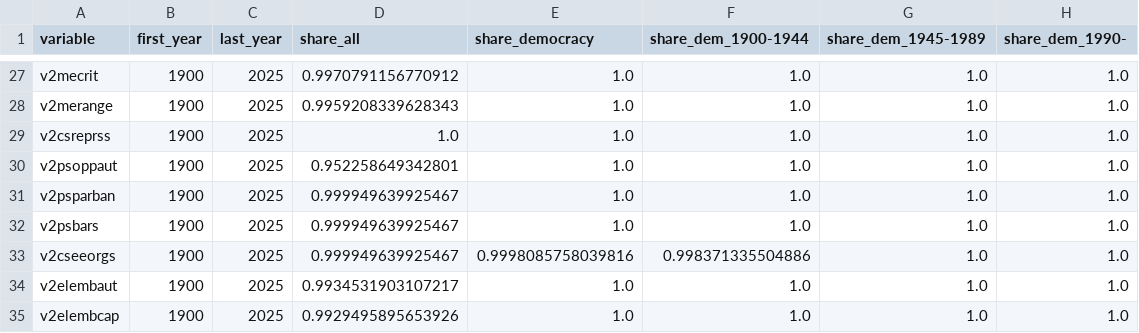
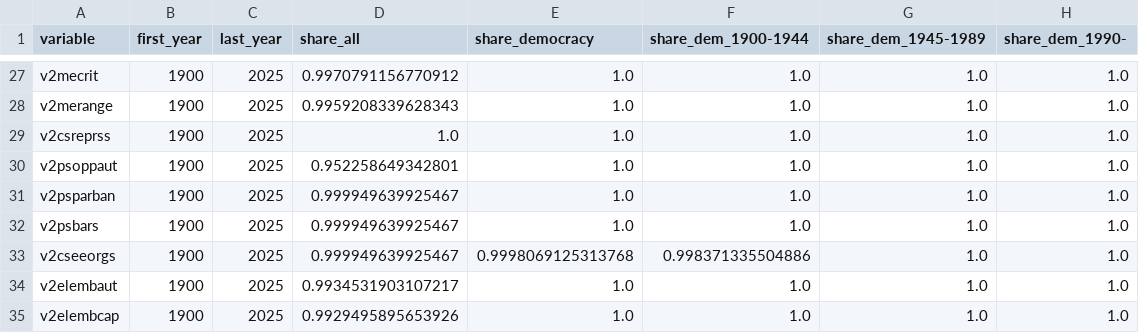
Before and after one commit to MarkGScott960/DACSS_ML_FP, a CSV file: results/dev/audits/coverage.csv, drawn as a sheet; only a part is shown, gaps mark what is left out; the diff covers the shown part only.

```diff
--- a/results/dev/audits/coverage.csv
+++ b/results/dev/audits/coverage.csv
@@ -32,3 +32,3 @@ v2psparban,1900,2025,0.999949639925467,1.0,1.0,1.0,1.0
 v2psbars,1900,2025,0.999949639925467,1.0,1.0,1.0,1.0
-v2cseeorgs,1900,2025,0.999949639925467,0.9998085758039816,0.998371335504886,1.0,1.0
+v2cseeorgs,1900,2025,0.999949639925467,0.9998069125313768,0.998371335504886,1.0,1.0
 v2elembaut,1900,2025,0.9934531903107217,1.0,1.0,1.0,1.0
```
Also changed, not shown: 39 edited cells elsewhere in this file, results/dev/audits/era_proxy_flags.csv, results/dev/audits/label_counts.csv, 9 other files.
